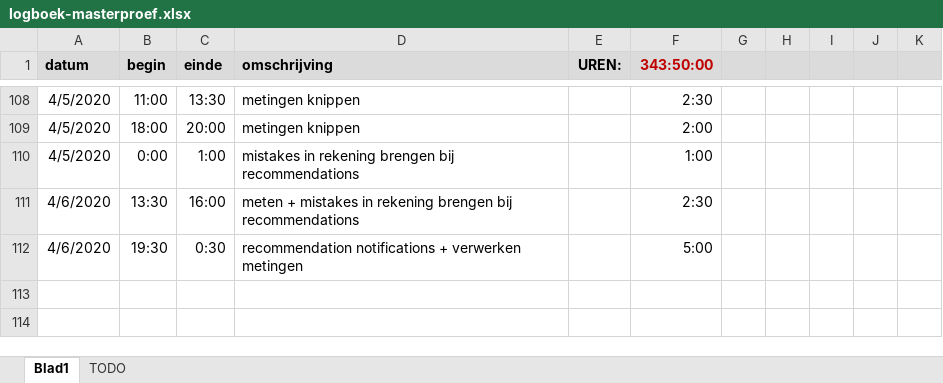
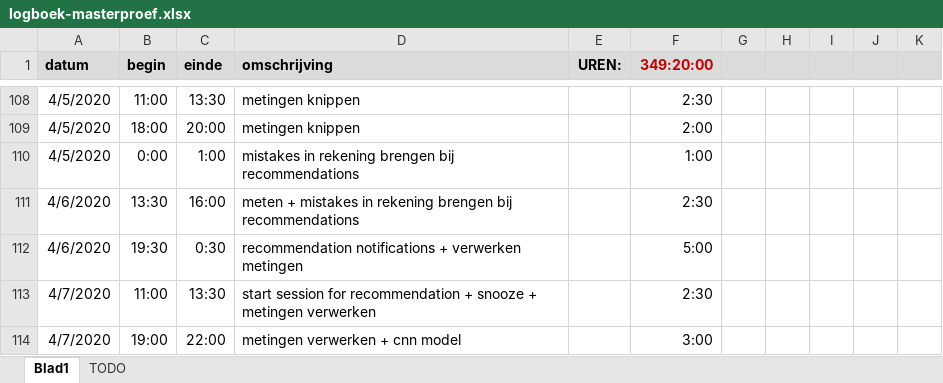
Before and after one commit to ethienpont/Ontwerp-en-ontwikkeling-van-een-Android-gezondheidsapplicatie-gefocust-op-rope-skipping, an Excel workbook: logboek-masterproef.xlsx, sheet Blad1, drawn as a sheet; only a part is shown, gaps mark what is left out; values as stored, in another font and other column widths than the file's, no borders; the diff names each change by its address in the sheet, - before the commit and + after, or states it on an @@ line.

```diff
--- a/logboek-masterproef.xlsx (sheet Blad1)
+++ b/logboek-masterproef.xlsx (sheet Blad1)
-F1: 343:50:00
+F1: 349:20:00
+row 113: 4/7/2020 | 11:00 | 13:30 | start session for recommendation + snooze + metingen verwerken |  | 2:30
+row 114: 4/7/2020 | 19:00 | 22:00 | metingen verwerken + cnn model |  | 3:00
```
Also changed, not shown: 41 other files.
